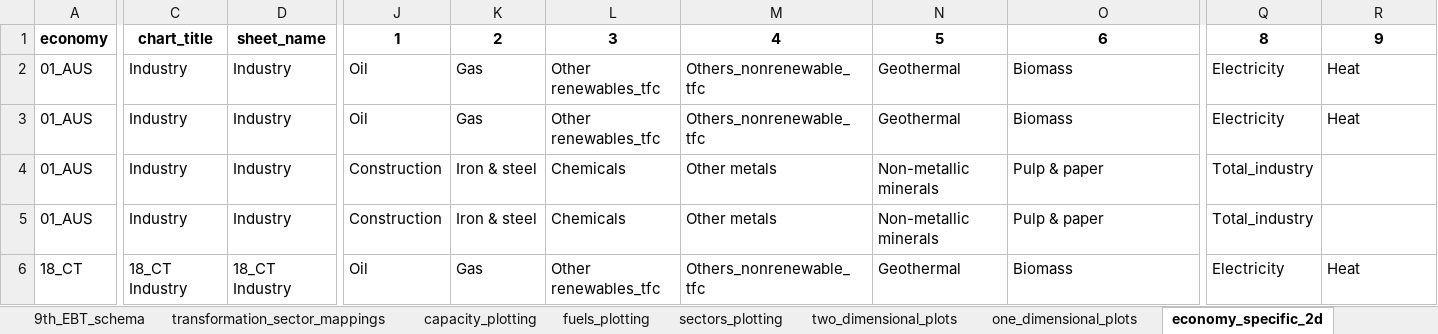
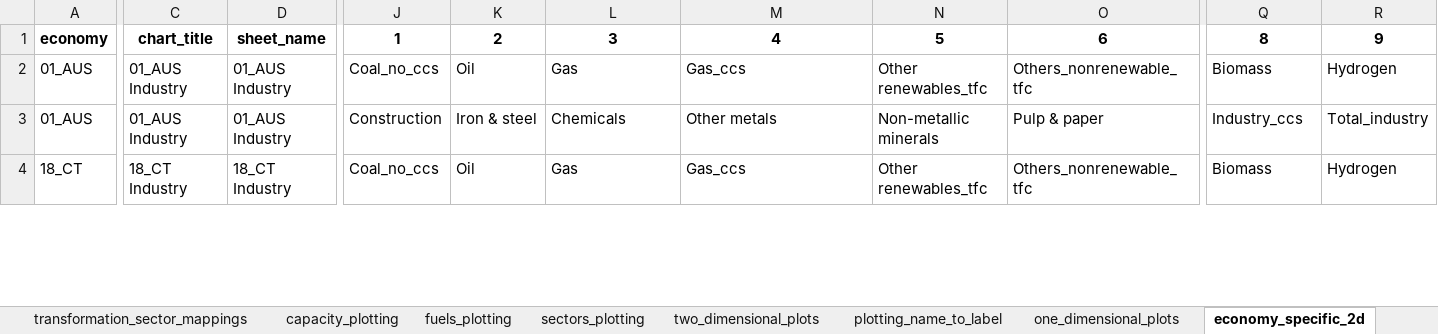
Before and after one commit to asia-pacific-energy-research-centre/9th_edition_visualisation, an Excel workbook: config/master_config.xlsx, sheet economy_specific_2d, drawn as a sheet; only a part is shown, gaps mark what is left out; values as stored, in another font and other column widths than the file's, no borders; removed rows and columns are numbered as before the commit, all else as after; rows hold the shown columns only; the diff covers the shown part only; the diff names each change by its address in the sheet, - before the commit and + after, or states it on an @@ line.

```diff
--- a/config/master_config.xlsx (sheet economy_specific_2d)
+++ b/config/master_config.xlsx (sheet economy_specific_2d)
-C2: Industry
+C2: 01_AUS Industry
-D2: Industry
+D2: 01_AUS Industry
-J2: Oil
+J2: Coal_no_ccs
-K2: Gas
+K2: Oil
-L2: Other renewables_tfc
+L2: Gas
-M2: Others_nonrenewable_tfc
+M2: Gas_ccs
-N2: Geothermal
+N2: Other renewables_tfc
-O2: Biomass
+O2: Others_nonrenewable_tfc
-Q2: Electricity
+Q2: Biomass
-R2: Heat
+R2: Hydrogen
-row 3: 01_AUS | Industry | Industry | Oil | Gas | Other renewables_tfc | Others_nonrenewable_tfc | Geothermal | Biomass | Electricity | Heat
-C3: Industry
+C3: 01_AUS Industry
-D3: Industry
+D3: 01_AUS Industry
-Q3: Total_industry
+Q3: Industry_ccs
-R3: (empty)
+R3: Total_industry
-row 5: 01_AUS | Industry | Industry | Construction | Iron & steel | Chemicals | Other metals | Non-metallic minerals | Pulp & paper | Total_industry
-J4: Oil
+J4: Coal_no_ccs
-K4: Gas
+K4: Oil
-L4: Other renewables_tfc
+L4: Gas
-M4: Others_nonrenewable_tfc
+M4: Gas_ccs
-N4: Geothermal
+N4: Other renewables_tfc
-O4: Biomass
+O4: Others_nonrenewable_tfc
-Q4: Electricity
+Q4: Biomass
-R4: Heat
+R4: Hydrogen
```
Also changed, not shown: 3 added rows, 4 removed rows and 32 edited cells elsewhere in this sheet, sheet capacity_plotting, sheet two_dimensional_plots, sheet fuels_plotting, sheet colors, sheet sectors_plotting, sheet plotting_name_to_label, 4 more sheets, other sheet tabs, hidden cells, charts or pictures, 13 other files.
